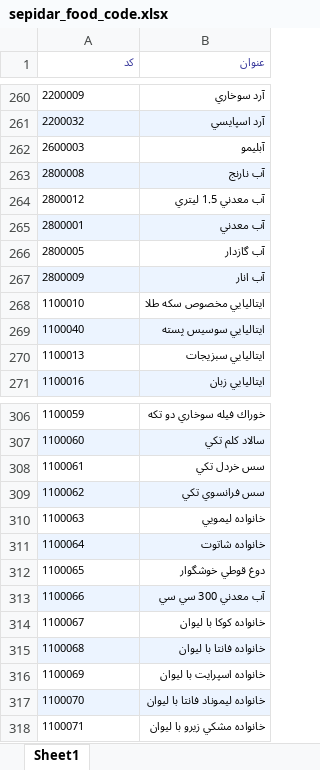
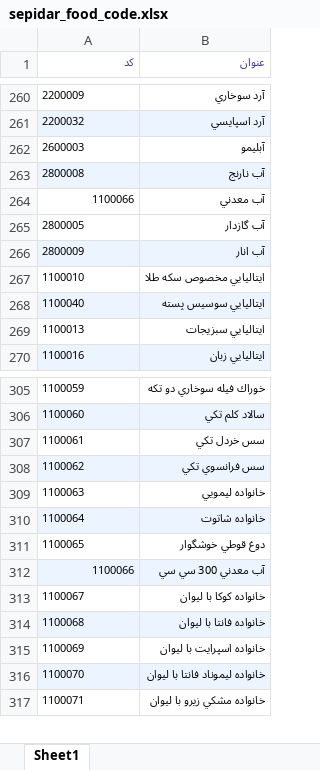
Before and after one commit to Milad-mj22/seketala, an Excel workbook: cache/sepidar_food_code.xlsx, sheet Sheet1, drawn as a sheet; only a part is shown, gaps mark what is left out; values as stored, in another font and other column widths than the file's, no borders; removed rows and columns are numbered as before the commit, all else as after; the diff names each change by its address in the sheet, - before the commit and + after, or states it on an @@ line.

Commit message:
update excel info

```diff
--- a/cache/sepidar_food_code.xlsx (sheet Sheet1)
+++ b/cache/sepidar_food_code.xlsx (sheet Sheet1)
-row 264: 2800012 | آب معدني 1.5 ليتري
-A264 (كد): 2800001
+A264 (كد): 1100066
-A264:B264 fill: #ECF4FF
+A264:B264 fill: none
-A312 alignment: left
+A312 alignment: right
```
Also changed, not shown: 2 other files.
